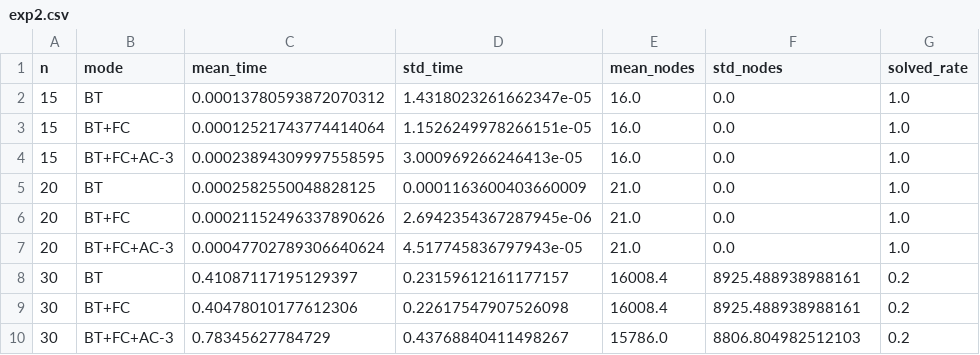
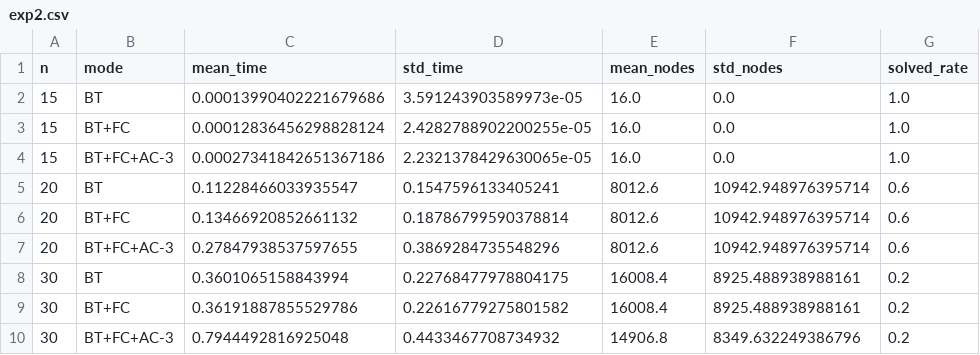
Before and after one commit to jamal005csit/P4-Routing, a CSV file: results/exp2.csv, drawn as a sheet.

Commit message:
Add results folder and contents

```diff
--- a/results/exp2.csv
+++ b/results/exp2.csv
@@ -1,10 +1,10 @@
 n,mode,mean_time,std_time,mean_nodes,std_nodes,solved_rate
-15,BT,0.00013780593872070312,1.4318023261662347e-05,16.0,0.0,1.0
-15,BT+FC,0.00012521743774414064,1.1526249978266151e-05,16.0,0.0,1.0
-15,BT+FC+AC-3,0.00023894309997558595,3.000969266246413e-05,16.0,0.0,1.0
-20,BT,0.0002582550048828125,0.0001163600403660009,21.0,0.0,1.0
-20,BT+FC,0.00021152496337890626,2.6942354367287945e-06,21.0,0.0,1.0
-20,BT+FC+AC-3,0.00047702789306640624,4.517745836797943e-05,21.0,0.0,1.0
-30,BT,0.41087117195129397,0.23159612161177157,16008.4,8925.488938988161,0.2
-30,BT+FC,0.40478010177612306,0.22617547907526098,16008.4,8925.488938988161,0.2
-30,BT+FC+AC-3,0.78345627784729,0.43768840411498267,15786.0,8806.804982512103,0.2
+15,BT,0.00013990402221679686,3.591243903589973e-05,16.0,0.0,1.0
+15,BT+FC,0.00012836456298828124,2.4282788902200255e-05,16.0,0.0,1.0
+15,BT+FC+AC-3,0.00027341842651367186,2.2321378429630065e-05,16.0,0.0,1.0
+20,BT,0.11228466033935547,0.1547596133405241,8012.6,10942.948976395714,0.6
+20,BT+FC,0.13466920852661132,0.18786799590378814,8012.6,10942.948976395714,0.6
+20,BT+FC+AC-3,0.27847938537597655,0.3869284735548296,8012.6,10942.948976395714,0.6
+30,BT,0.3601065158843994,0.22768477978804175,16008.4,8925.488938988161,0.2
+30,BT+FC,0.36191887855529786,0.22616779275801582,16008.4,8925.488938988161,0.2
+30,BT+FC+AC-3,0.7944492816925048,0.4433467708734932,14906.8,8349.632249386796,0.2
```
Also changed, not shown: results/exp1.csv, 6 other files.
